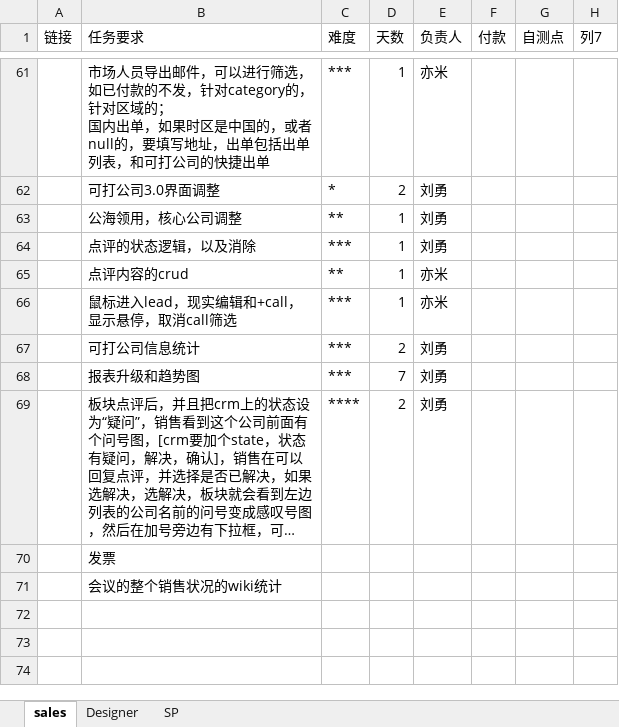
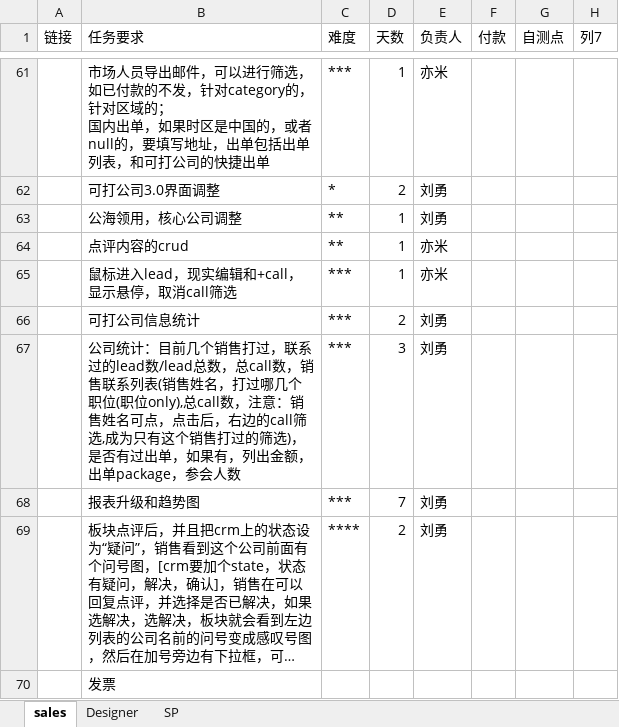
Before and after one commit to andrearustia6/cdmc-sales, an Excel workbook: Tasks/任务单.xlsx, sheet sales, drawn as a sheet; only a part is shown, gaps mark what is left out; the shorter side is filled out with more unchanged rows; long unchanged cells end in …; values as stored, in another font and other column widths than the file's, no borders; table styles not drawn; removed rows and columns are numbered as before the commit, all else as after; the diff names each change by its address in the sheet, - before the commit and + after, or states it on an @@ line.

```diff
--- a/Tasks/任务单.xlsx (sheet sales)
+++ b/Tasks/任务单.xlsx (sheet sales)
-row 64:  | 点评的状态逻辑，以及消除 | *** | 1 | 刘勇
+row 67:  | 公司统计：目前几个销售打过，联系过的lead数/lead总数，总call数，销售联系列表(销售姓名，打过哪几个职位(职位only),总call数，注意：销售姓名可点，点击后，右边的call筛选,成为只有这个销售打过的筛选)， 是否有过出单，如果有，列出金额，出单package，参会人数 | *** | 3 | 刘勇
```
Also changed, not shown: sheet SP.
